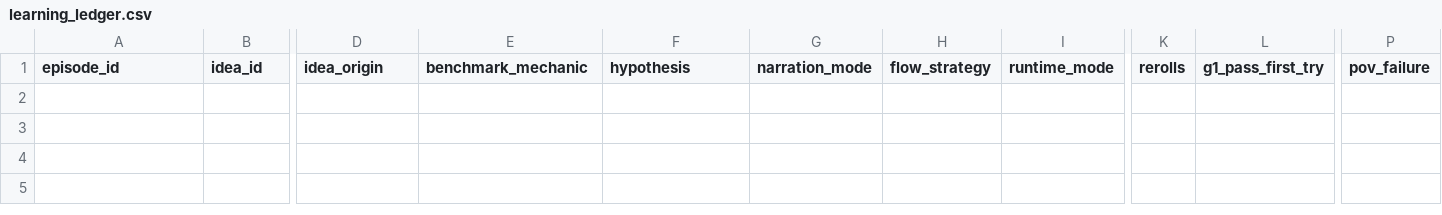
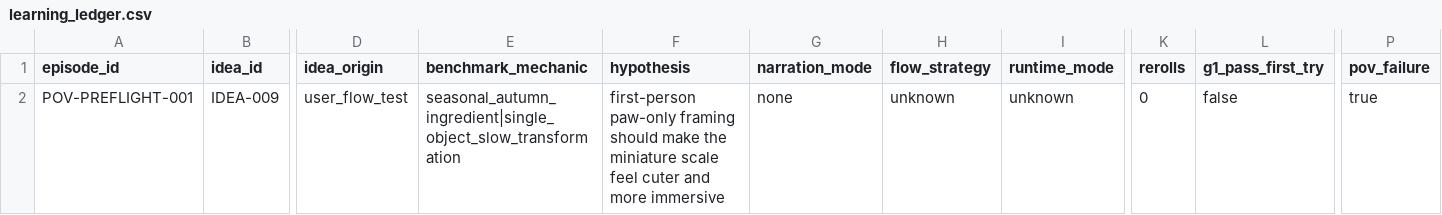
Before and after one commit to lgkangno1-svg/youtube-diorama, a CSV file: analytics/learning_ledger.csv, drawn as a sheet; only a part is shown, gaps mark what is left out; rows hold the shown columns only; the diff names each change by its address in the sheet, - before the commit and + after, or states it on an @@ line.

Commit message:
data: record first observed POV framing failure

```diff
--- a/analytics/learning_ledger.csv
+++ b/analytics/learning_ledger.csv
+row 2: POV-PREFLIGHT-001 | IDEA-009 | user_flow_test | seasonal_autumn_ingredient|single_object_slow_transformation | first-person paw-only framing should make the miniature scale feel cuter and more immersive | none | unknown | unknown | 0 | false | true
```
